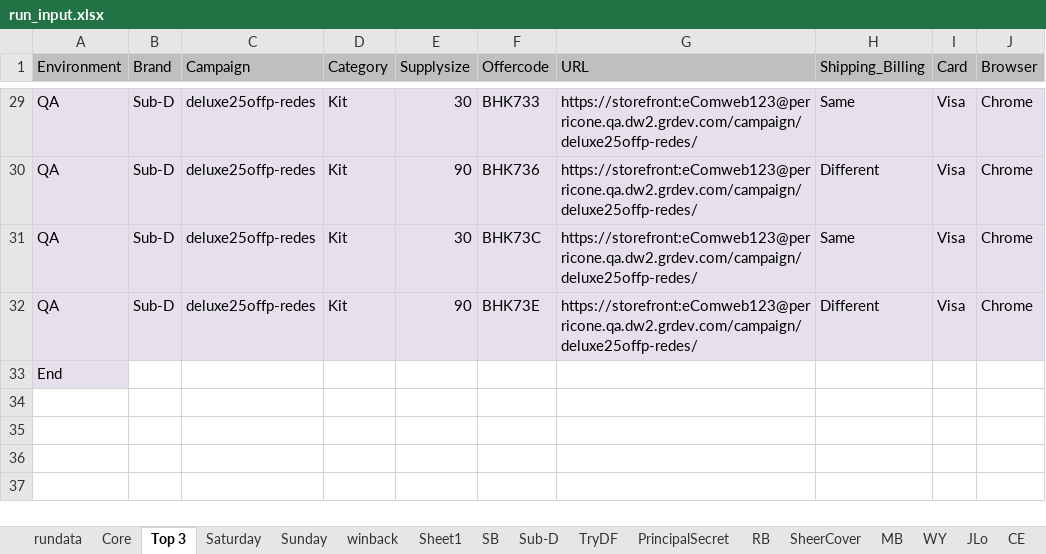
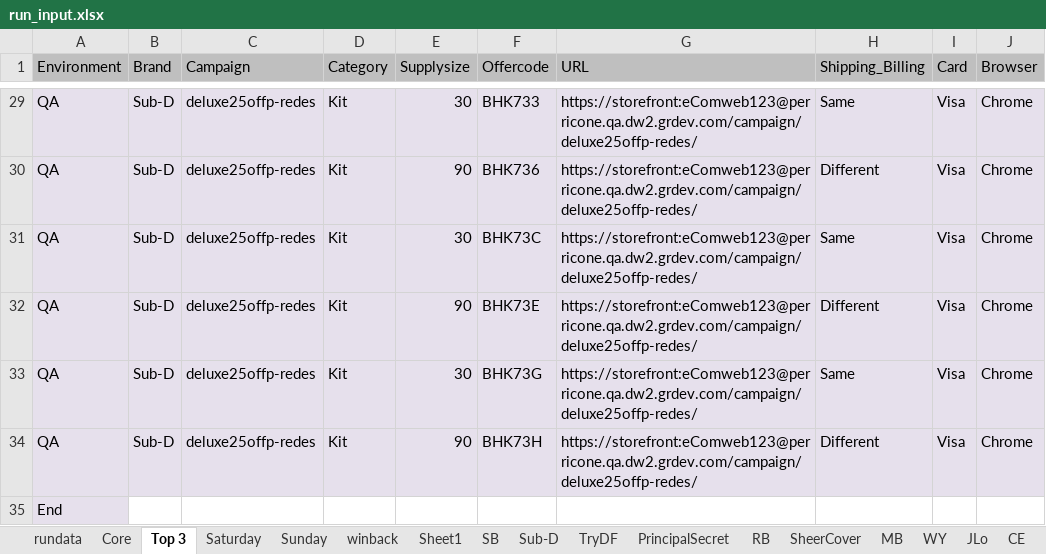
Before and after one commit to Bharathi28/gr, an Excel workbook: gr/Input_Output/BuyflowValidation/run_input.xlsx, sheet Top 3, drawn as a sheet; only a part is shown, gaps mark what is left out; values as stored, in another font and other column widths than the file's, no borders; the diff names each change by its address in the sheet, - before the commit and + after, or states it on an @@ line.

```diff
--- a/gr/Input_Output/BuyflowValidation/run_input.xlsx (sheet Top 3)
+++ b/gr/Input_Output/BuyflowValidation/run_input.xlsx (sheet Top 3)
+row 33: QA | Sub-D | deluxe25offp-redes | Kit | 30 | BHK73G | https://storefront:eComweb123@perricone.qa.dw2.grdev.com/campaign/deluxe25offp-redes/ | Same | Visa | Chrome
+row 34: QA | Sub-D | deluxe25offp-redes | Kit | 90 | BHK73H | https://storefront:eComweb123@perricone.qa.dw2.grdev.com/campaign/deluxe25offp-redes/ | Different | Visa | Chrome
```
Also changed, not shown: sheet Sub-D, sheet rundata.
